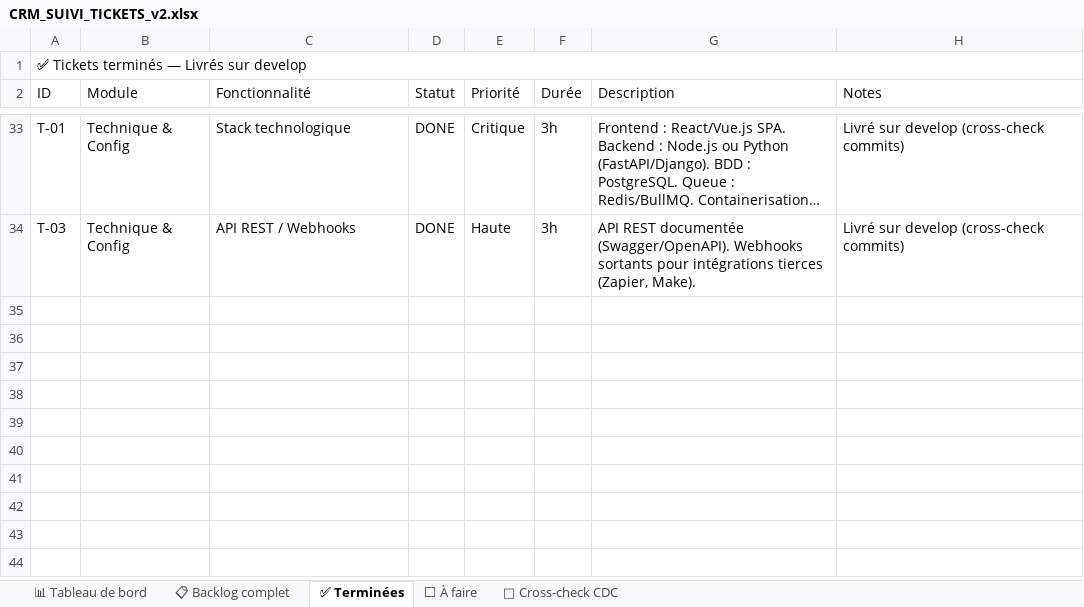
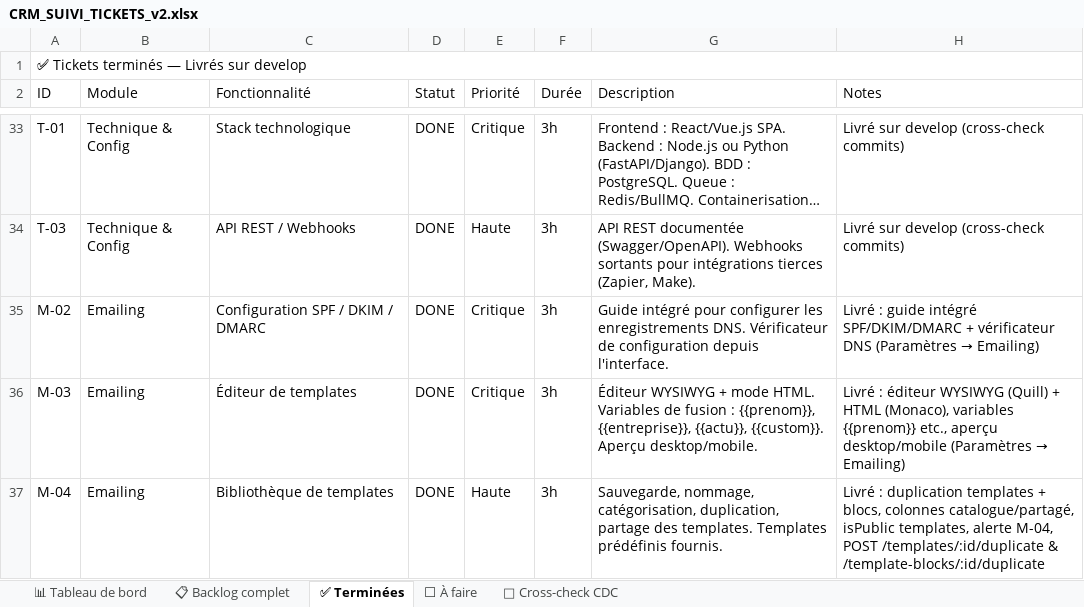
Before and after one commit to NyAndriaX/crm-lead-dashboard, an Excel workbook: docs/backlog/CRM_SUIVI_TICKETS_v2.xlsx, sheet ✅ Terminées, drawn as a sheet; only a part is shown, gaps mark what is left out; long unchanged cells end in …; values as stored, in another font and other column widths than the file's, no borders; the diff names each change by its address in the sheet, - before the commit and + after, or states it on an @@ line.

Commit message:
feat(emailing): enhance email template editing with Quill and Monaco editors
- Integrated Quill and Monaco editors for improved HTML email template editing.
- Added EmailHtmlDualEditor component to switch between visual and HTML editing modes.
- Implemented EmailHtmlLivePreview for real-time HTML rendering.
- Updated package.json and yarn.lock to include new dependencies for Quill and Monaco editors.
- Enhanced API for duplicating templates and template blocks with public visibility options.
- Adjusted database schema to support public/private visibility for templates and template blocks.

```diff
--- a/docs/backlog/CRM_SUIVI_TICKETS_v2.xlsx (sheet ✅ Terminées)
+++ b/docs/backlog/CRM_SUIVI_TICKETS_v2.xlsx (sheet ✅ Terminées)
+row 35: M-02 | Emailing | Configuration SPF / DKIM / DMARC | DONE | Critique | 3h | Guide intégré pour configurer les enregistrements DNS. Vérificateur de configuration depuis l'interface. | Livré : guide intégré SPF/DKIM/DMARC + vérificateur DNS (Paramètres → Emailing)
+row 36: M-03 | Emailing | Éditeur de templates | DONE | Critique | 3h | Éditeur WYSIWYG + mode HTML. Variables de fusion : {{prenom}}, {{entreprise}}, {{actu}}, {{custom}}. Aperçu desktop/mobile. | Livré : éditeur WYSIWYG (Quill) + HTML (Monaco), variables {{prenom}} etc., aperçu desktop/mobile (Paramètres → Emailing)
+row 37: M-04 | Emailing | Bibliothèque de templates | DONE | Haute | 3h | Sauvegarde, nommage, catégorisation, duplication, partage des templates. Templates prédéfinis fournis. | Livré : duplication templates + blocs, colonnes catalogue/partagé, isPublic templates, alerte M-04, POST /templates/:id/duplicate & /template-blocks/:id/duplicate
```
Also changed, not shown: sheet ⬜ À faire, sheet 📋 Backlog complet, sheet 📊 Tableau de bord, 17 other files.
